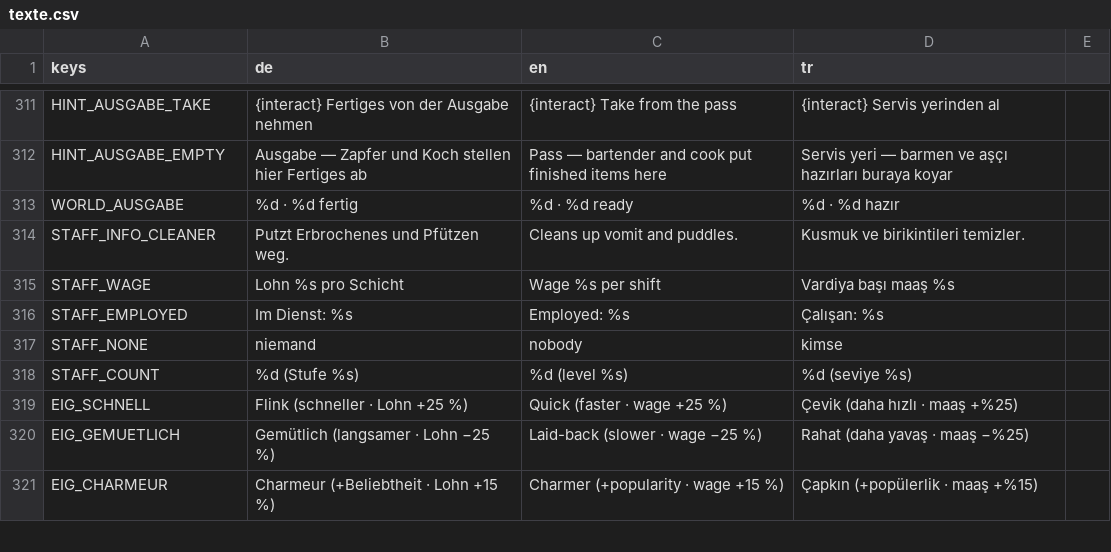
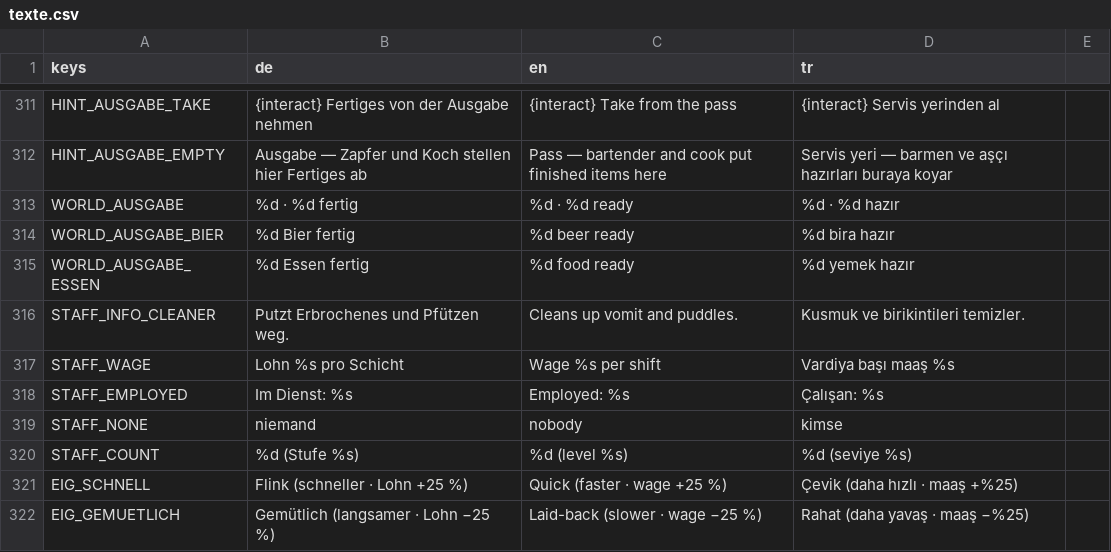
Before and after one commit to sysexperts/oktoberfest, a CSV file: locale/texte.csv, drawn as a sheet; only a part is shown, gaps mark what is left out; the shorter side is filled out with more unchanged rows; the diff names each change by its address in the sheet, - before the commit and + after, or states it on an @@ line.

```diff
--- a/locale/texte.csv
+++ b/locale/texte.csv
+row 314: WORLD_AUSGABE_BIER | %d Bier fertig | %d beer ready | %d bira hazır
+row 315: WORLD_AUSGABE_ESSEN | %d Essen fertig | %d food ready | %d yemek hazır
```
Also changed, not shown: 11 other files.
